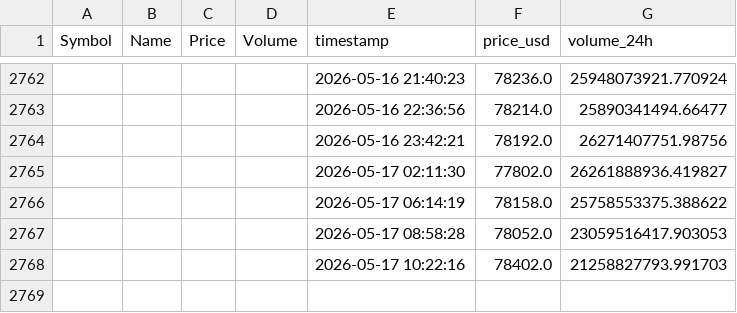
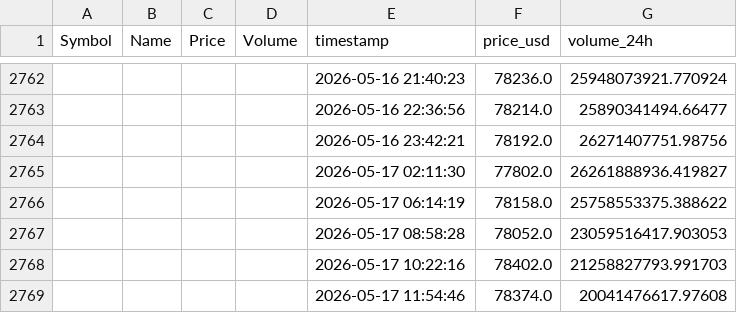
Before and after one commit to Kalpesh1Sharma/kasparro-ultimate, a CSV file: crypto_data.csv, drawn as a sheet; only a part is shown, gaps mark what is left out; the diff names each change by its address in the sheet, - before the commit and + after, or states it on an @@ line.

```diff
--- a/crypto_data.csv
+++ b/crypto_data.csv
+row 2769:  |  |  |  | 2026-05-17 11:54:46 | 78374.0 | 20041476617.97608
```
